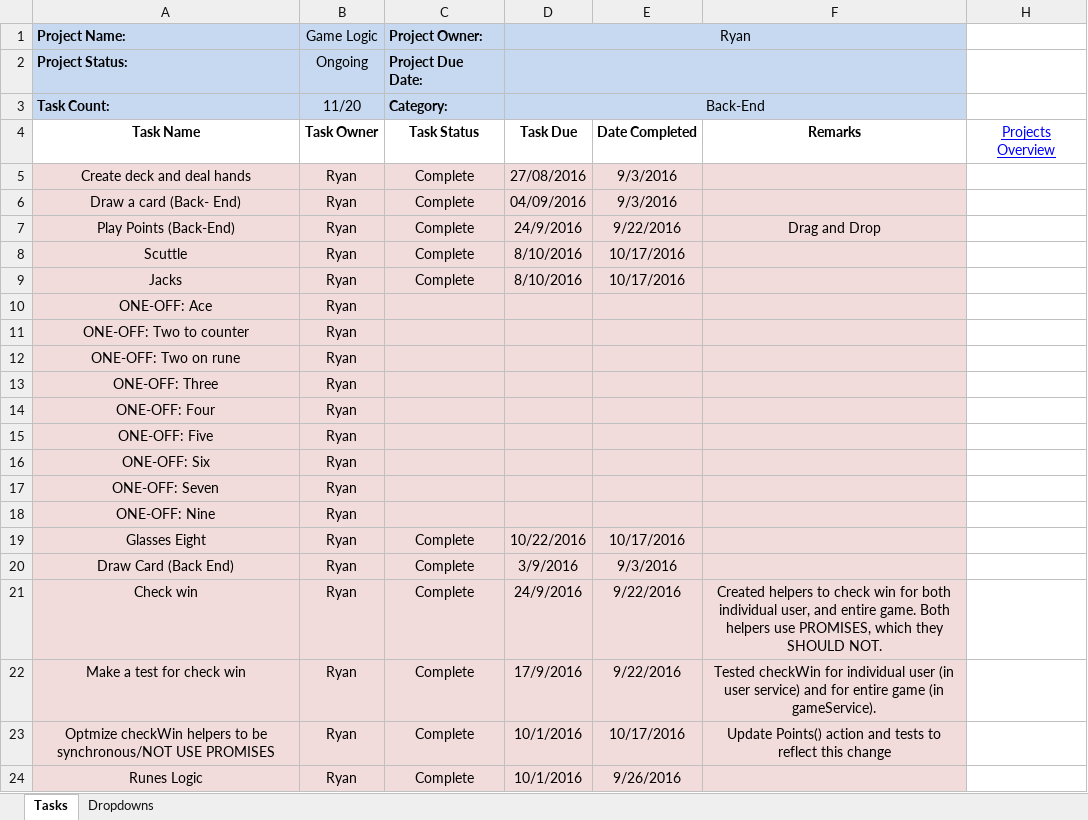
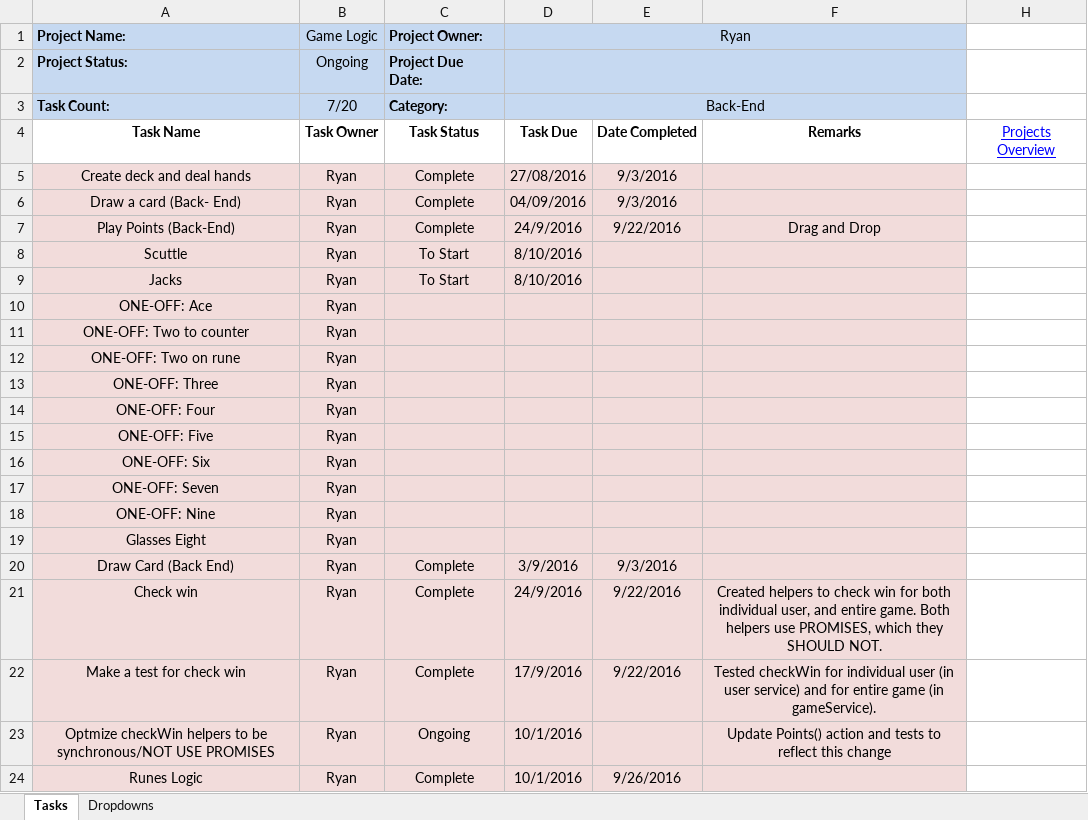
Before and after one commit to cuttle-cards/cuttle, an Excel workbook: Cuttle Agenda/Game Logic.xlsm, sheet Tasks, drawn as a sheet; values as stored, in another font and other column widths than the file's, no borders; conditional formats not drawn; the diff names each change by its address in the sheet, - before the commit and + after, or states it on an @@ line.

```diff
--- a/Cuttle Agenda/Game Logic.xlsm (sheet Tasks)
+++ b/Cuttle Agenda/Game Logic.xlsm (sheet Tasks)
-B3 (Game Logic): 11/20
+B3 (Game Logic): 7/20
-C8:C9 (Project Owner:): Complete
+C8:C9 (Project Owner:): To Start
-E8:E9: 10/17/2016
+E8:E9: (empty)
-C19 (Project Owner:): Complete
+C19 (Project Owner:): (empty)
-D19 (Ryan): 10/22/2016
+D19 (Ryan): (empty)
-E19: 10/17/2016
+E19: (empty)
-C23 (Project Owner:): Complete
+C23 (Project Owner:): Ongoing
-E23: 10/17/2016
+E23: (empty)
```
Also changed, not shown: Cuttle Agenda/Drag and Drop.xlsm, Cuttle Agenda/OVERVIEW.xlsm, 1 other file.
